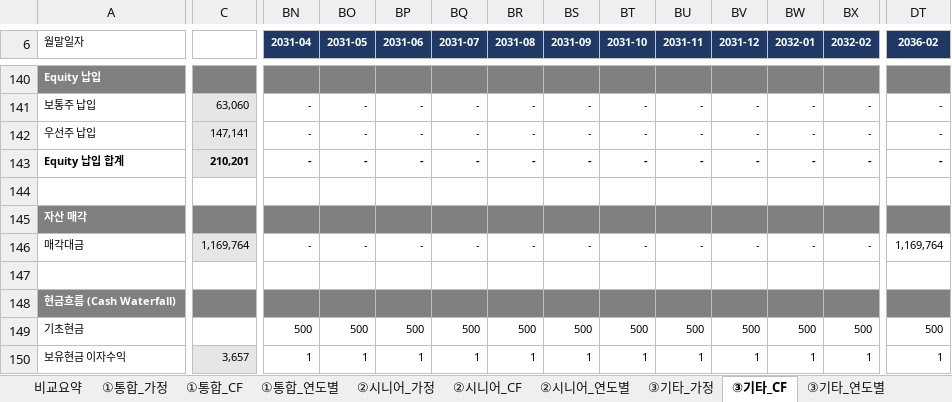
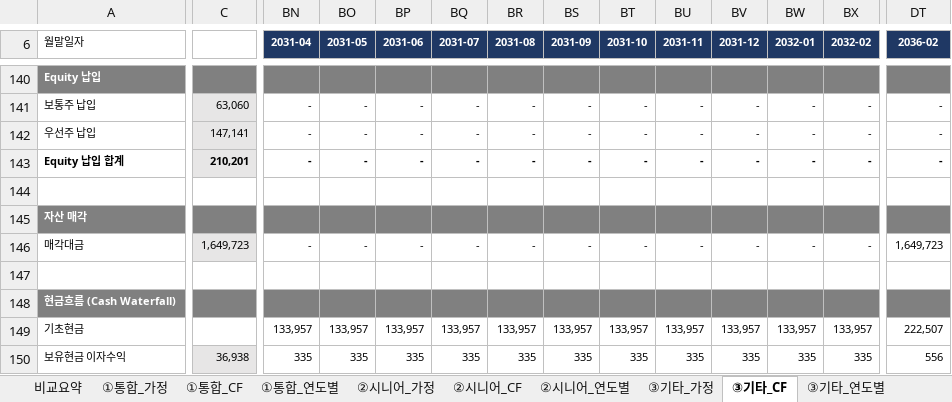
Before and after one commit to ukyung8822/test1, an Excel workbook: 센텀C부지_비히클분리_재무모델.xlsx, sheet ③기타_CF, drawn as a sheet; only a part is shown, gaps mark what is left out; values as stored, in another font and other column widths than the file's, no borders; the diff covers the shown part only; the diff names each change by its address in the sheet, - before the commit and + after, or states it on an @@ line.

```diff
--- a/센텀C부지_비히클분리_재무모델.xlsx (sheet ③기타_CF)
+++ b/센텀C부지_비히클분리_재무모델.xlsx (sheet ③기타_CF)
-C146: 1,169,764
+C146: 1,649,723
-DT146 (2036-02): 1,169,764
+DT146 (2036-02): 1,649,723
-BN149 (2031-04): 500
+BN149 (2031-04): 133,957
-BO149 (2031-05): 500
+BO149 (2031-05): 133,957
-BP149 (2031-06): 500
+BP149 (2031-06): 133,957
-BQ149 (2031-07): 500
+BQ149 (2031-07): 133,957
-BR149 (2031-08): 500
+BR149 (2031-08): 133,957
-BS149 (2031-09): 500
+BS149 (2031-09): 133,957
-BT149 (2031-10): 500
+BT149 (2031-10): 133,957
-BU149 (2031-11): 500
+BU149 (2031-11): 133,957
-BV149 (2031-12): 500
+BV149 (2031-12): 133,957
-BW149 (2032-01): 500
+BW149 (2032-01): 133,957
-BX149 (2032-02): 500
+BX149 (2032-02): 133,957
-DT149 (2036-02): 500
+DT149 (2036-02): 222,507
-C150: 3,657
+C150: 36,938
-BN150 (2031-04): 1
+BN150 (2031-04): 335
-BO150 (2031-05): 1
+BO150 (2031-05): 335
-BP150 (2031-06): 1
+BP150 (2031-06): 335
-BQ150 (2031-07): 1
+BQ150 (2031-07): 335
-BR150 (2031-08): 1
+BR150 (2031-08): 335
-BS150 (2031-09): 1
+BS150 (2031-09): 335
-BT150 (2031-10): 1
+BT150 (2031-10): 335
-BU150 (2031-11): 1
+BU150 (2031-11): 335
-BV150 (2031-12): 1
+BV150 (2031-12): 335
-BW150 (2032-01): 1
+BW150 (2032-01): 335
-BX150 (2032-02): 1
+BX150 (2032-02): 335
-DT150 (2036-02): 1
+DT150 (2036-02): 556
```
Also changed, not shown: 992 edited cells elsewhere in this sheet, sheet ①통합_CF, sheet 비교요약, sheet ②시니어_CF, sheet ①통합_연도별, sheet ③기타_연도별, sheet ①통합_가정, 3 more sheets, formulas that keep their value.
